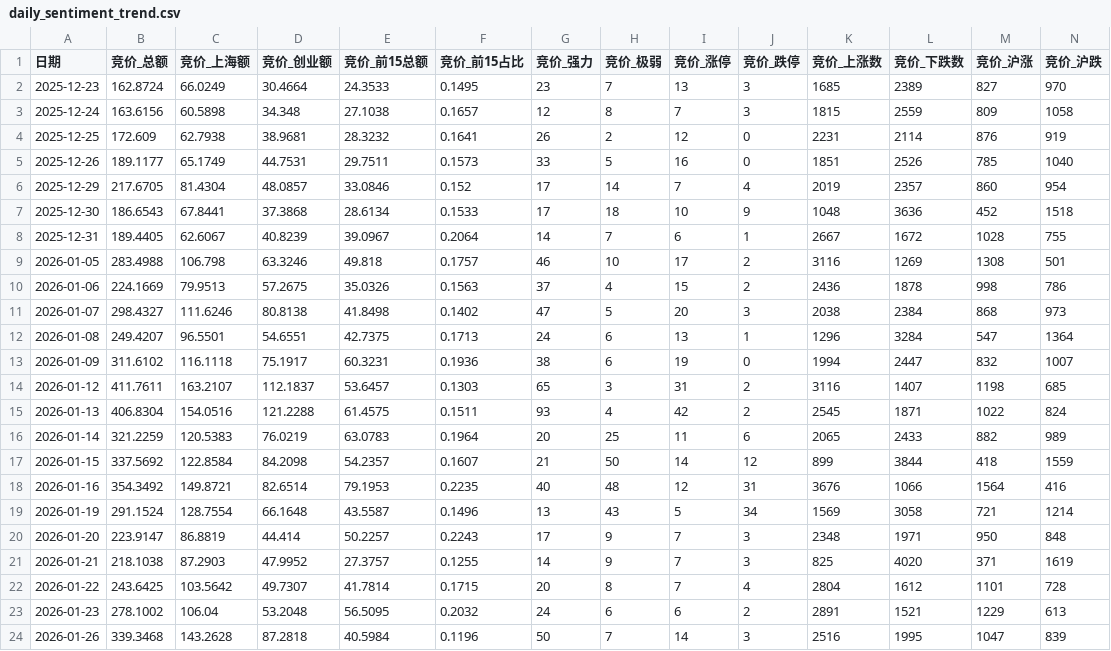
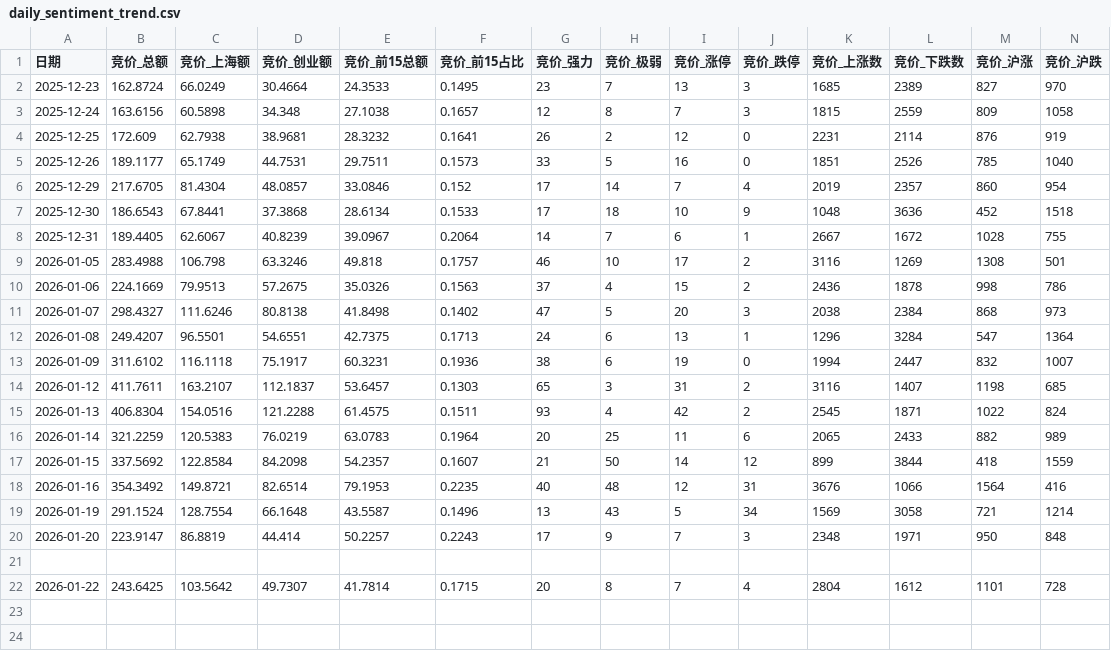
Before and after one commit to gaohgmail/stock_monitor, a CSV file: analysis_results/market_daily/daily_sentiment_trend.csv, drawn as a sheet; only a part is shown; rows hold the shown columns only; the diff names each change by its address in the sheet, - before the commit and + after, or states it on an @@ line.

Commit message:
Update daily_sentiment_trend.csv

```diff
--- a/analysis_results/market_daily/daily_sentiment_trend.csv
+++ b/analysis_results/market_daily/daily_sentiment_trend.csv
-row 21: 2026-01-21 | 218.1038 | 87.2903 | 47.9952 | 27.3757 | 0.1255 | 14 | 9 | 7 | 3 | 825 | 4020 | 371 | 1619
+row 21: (empty)
-row 23: 2026-01-23 | 278.1002 | 106.04 | 53.2048 | 56.5095 | 0.2032 | 24 | 6 | 6 | 2 | 2891 | 1521 | 1229 | 613
-row 24: 2026-01-26 | 339.3468 | 143.2628 | 87.2818 | 40.5984 | 0.1196 | 50 | 7 | 14 | 3 | 2516 | 1995 | 1047 | 839
```
